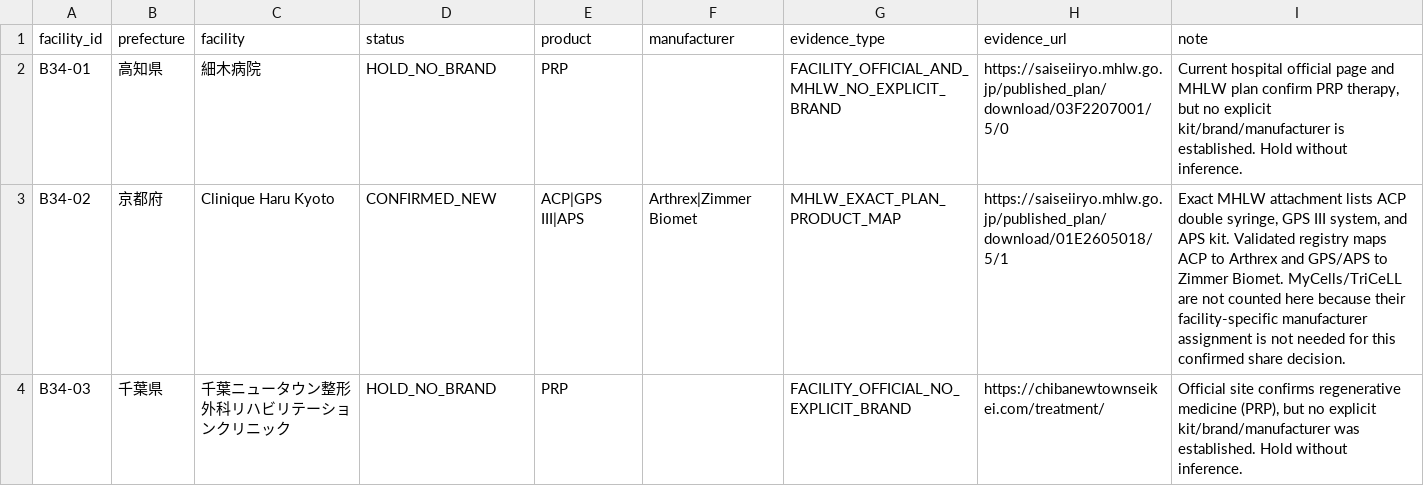
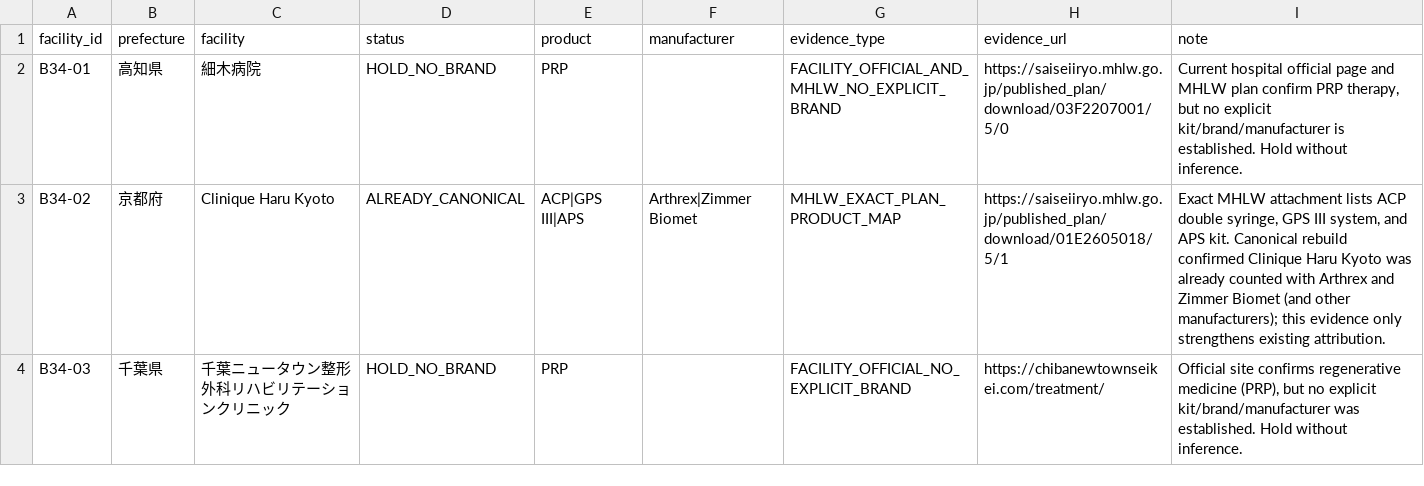
Before and after one commit to ri0115/saisei-collector, a TSV file: results/v42_maker_manual_audit_batch34.tsv, drawn as a sheet.

Commit message:
Correct batch 34 canonical status

```diff
--- a/results/v42_maker_manual_audit_batch34.tsv
+++ b/results/v42_maker_manual_audit_batch34.tsv
@@ -2,3 +2,3 @@ facility_id	prefecture	facility	status	product	manufacturer	evidence_type	eviden
 B34-01	高知県	細木病院	HOLD_NO_BRAND	PRP		FACILITY_OFFICIAL_AND_MHLW_NO_EXPLICIT_BRAND	https://saiseiiryo.mhlw.go.jp/published_plan/download/03F2207001/5/0	Current hospital official page and MHLW plan confirm PRP therapy, but no explicit kit/brand/manufacturer is established. Hold without inference.
-B34-02	京都府	Clinique Haru Kyoto	CONFIRMED_NEW	ACP|GPS III|APS	Arthrex|Zimmer Biomet	MHLW_EXACT_PLAN_PRODUCT_MAP	https://saiseiiryo.mhlw.go.jp/published_plan/download/01E2605018/5/1	Exact MHLW attachment lists ACP double syringe, GPS III system, and APS kit. Validated registry maps ACP to Arthrex and GPS/APS to Zimmer Biomet. MyCells/TriCeLL are not counted here because their facility-specific manufacturer assignment is not needed for this confirmed share decision.
+B34-02	京都府	Clinique Haru Kyoto	ALREADY_CANONICAL	ACP|GPS III|APS	Arthrex|Zimmer Biomet	MHLW_EXACT_PLAN_PRODUCT_MAP	https://saiseiiryo.mhlw.go.jp/published_plan/download/01E2605018/5/1	Exact MHLW attachment lists ACP double syringe, GPS III system, and APS kit. Canonical rebuild confirmed Clinique Haru Kyoto was already counted with Arthrex and Zimmer Biomet (and other manufacturers); this evidence only strengthens existing attribution.
 B34-03	千葉県	千葉ニュータウン整形外科リハビリテーションクリニック	HOLD_NO_BRAND	PRP		FACILITY_OFFICIAL_NO_EXPLICIT_BRAND	https://chibanewtownseikei.com/treatment/	Official site confirms regenerative medicine (PRP), but no explicit kit/brand/manufacturer was established. Hold without inference.
```
